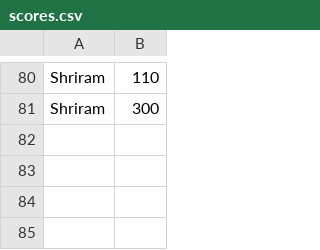
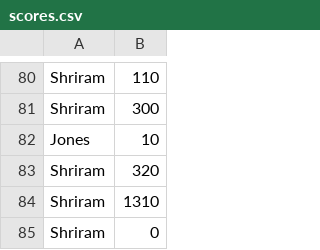
Before and after one commit to shriram-s6/cpsc-6160, a CSV file: assignment-1/space_invaders/assets/scores.csv, drawn as a sheet; only a part is shown, gaps mark what is left out; the diff names each change by its address in the sheet, - before the commit and + after, or states it on an @@ line.

```diff
--- a/assignment-1/space_invaders/assets/scores.csv
+++ b/assignment-1/space_invaders/assets/scores.csv
+row 82: Jones | 10
+row 83: Shriram | 320
+row 84: Shriram | 1310
+row 85: Shriram | 0
```
Also changed, not shown: 1 other file.
